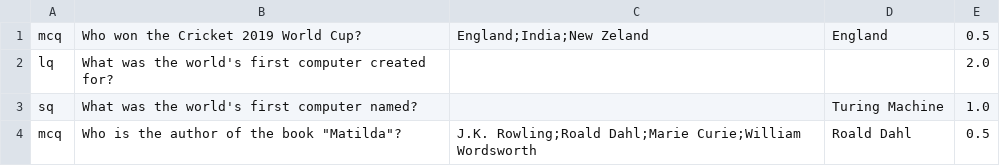
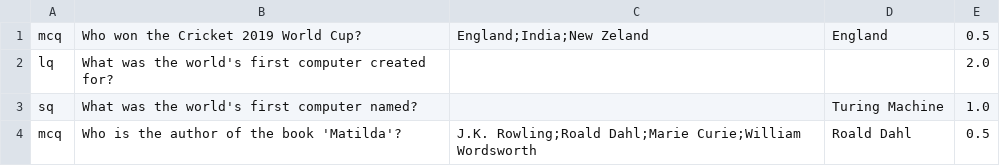
Before and after one commit to vismodo/Python-Quiz-Application, a CSV file: GK.csv, drawn as a sheet.

Commit message:
Removed Illegal Quoting

```diff
--- a/GK.csv
+++ b/GK.csv
@@ -3,2 +3,2 @@ lq,What was the world's first computer created for?,,,2.0
 sq,What was the world's first computer named?,,Turing Machine,1.0
-mcq,Who is the author of the book "Matilda"?,J.K. Rowling;Roald Dahl;Marie Curie;William Wordsworth,Roald Dahl,0.5
+mcq,Who is the author of the book 'Matilda'?,J.K. Rowling;Roald Dahl;Marie Curie;William Wordsworth,Roald Dahl,0.5
```
